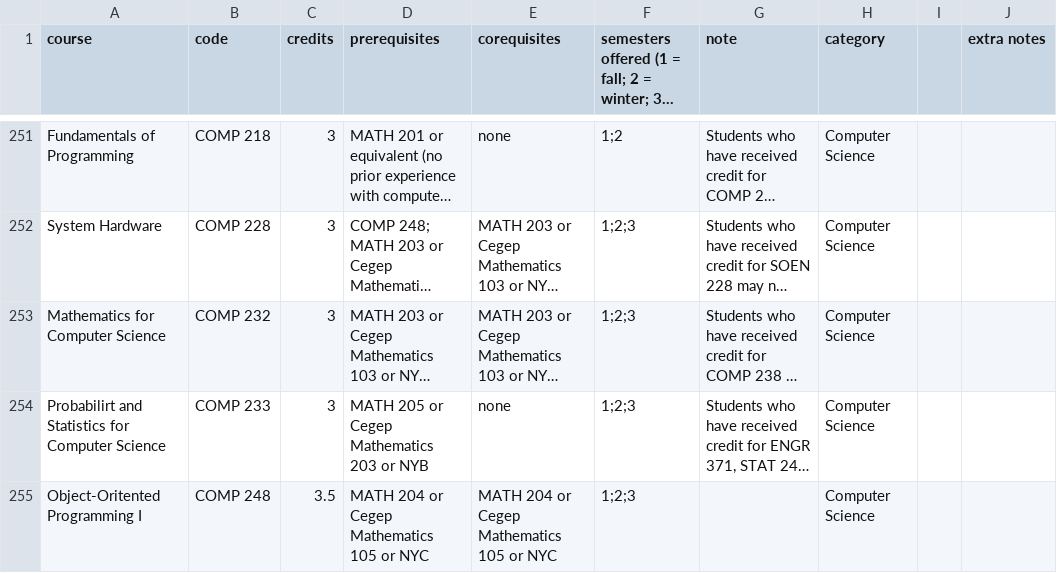
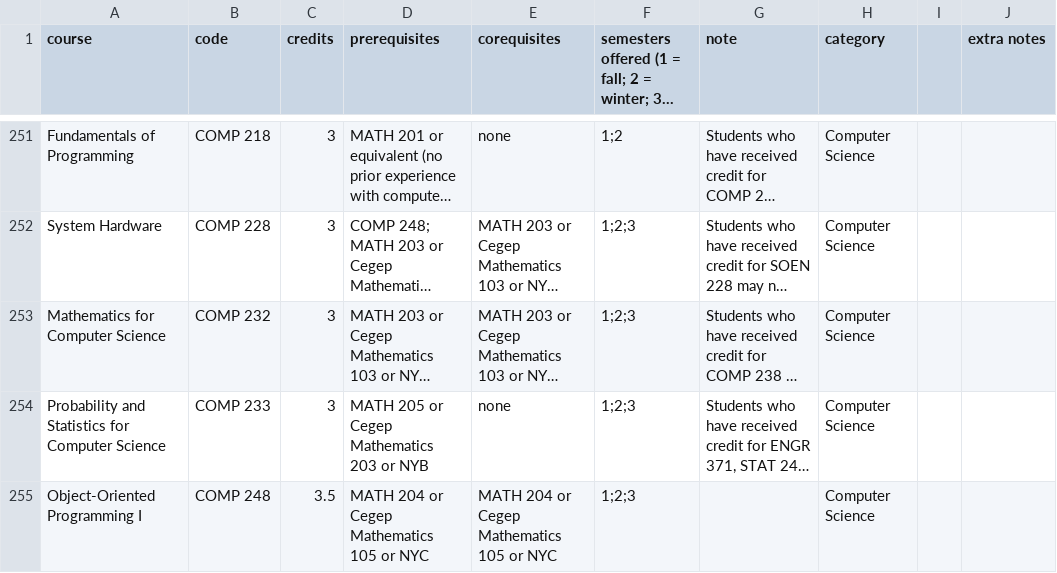
Before and after one commit to stumash/CoursePlanner, a CSV file: src/main/webapp/course-data/courseSheet.csv, drawn as a sheet; only a part is shown, gaps mark what is left out; long unchanged cells end in …; the diff covers the shown part only; the diff names each change by its address in the sheet, - before the commit and + after, or states it on an @@ line.

```diff
--- a/src/main/webapp/course-data/courseSheet.csv
+++ b/src/main/webapp/course-data/courseSheet.csv
-A254 (course): Probabilirt and Statistics…
+A254 (course): Probability and Statistics…
-A255 (course): Object-Oritented Programming I
+A255 (course): Object-Oriented Programming I
```
Also changed, not shown: 6 edited cells elsewhere in this file, src/main/webapp/course-data/courseDB.csv.
